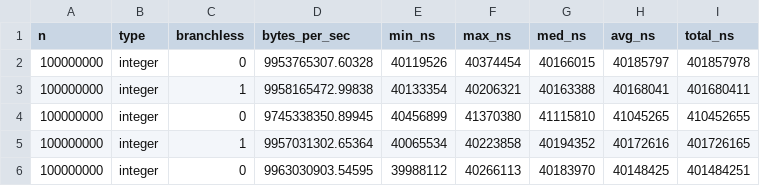
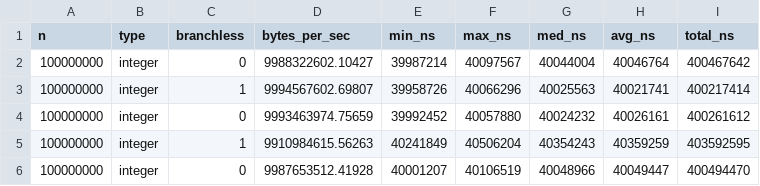
Before and after one commit to birsee/itcs-4145-cluster-compute, a CSV file: assignment-1/data/part1/max/array_max_100000000.csv, drawn as a sheet; only a part is shown; the diff covers the shown part only.

```diff
--- a/assignment-1/data/part1/max/array_max_100000000.csv
+++ b/assignment-1/data/part1/max/array_max_100000000.csv
@@ -1,6 +1,6 @@
 n,type,branchless,bytes_per_sec,min_ns,max_ns,med_ns,avg_ns,total_ns
-100000000,integer,0,9953765307.60328,40119526,40374454,40166015,40185797,401857978
-100000000,integer,1,9958165472.99838,40133354,40206321,40163388,40168041,401680411
-100000000,integer,0,9745338350.89945,40456899,41370380,41115810,41045265,410452655
-100000000,integer,1,9957031302.65364,40065534,40223858,40194352,40172616,401726165
-100000000,integer,0,9963030903.54595,39988112,40266113,40183970,40148425,401484251
+100000000,integer,0,9988322602.10427,39987214,40097567,40044004,40046764,400467642
+100000000,integer,1,9994567602.69807,39958726,40066296,40025563,40021741,400217414
+100000000,integer,0,9993463974.75659,39992452,40057880,40024232,40026161,400261612
+100000000,integer,1,9910984615.56263,40241849,40506204,40354243,40359259,403592595
+100000000,integer,0,9987653512.41928,40001207,40106519,40048966,40049447,400494470
```
Also changed, not shown: 66 edited cells elsewhere in this file, assignment-1/data/part1/max/array_max_1000000.csv, assignment-1/data/part1/max/array_max_10000000.csv, 3 other files.
